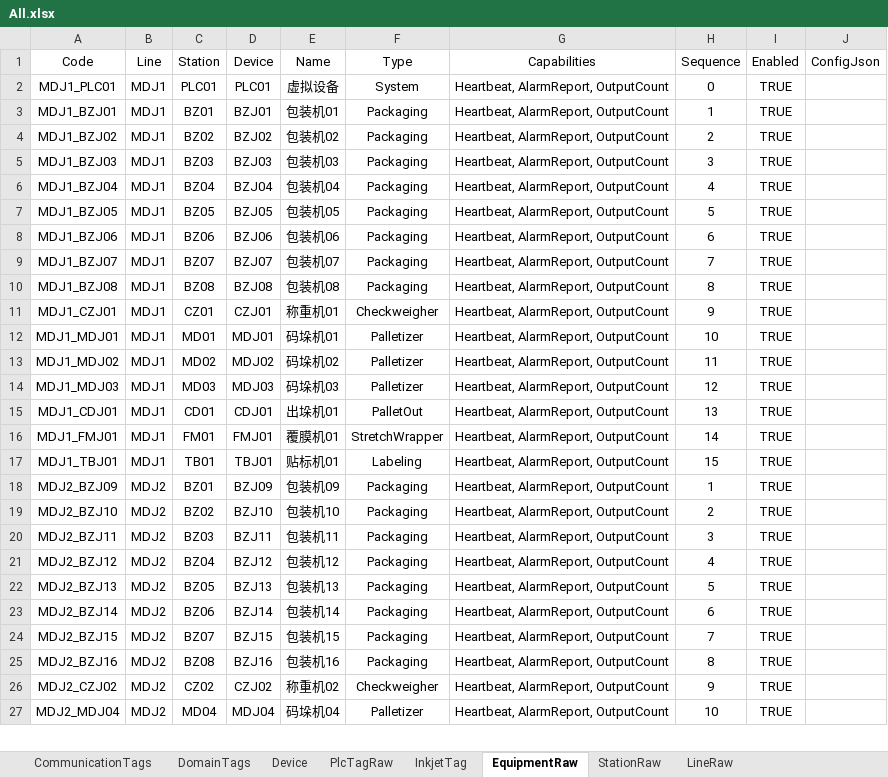
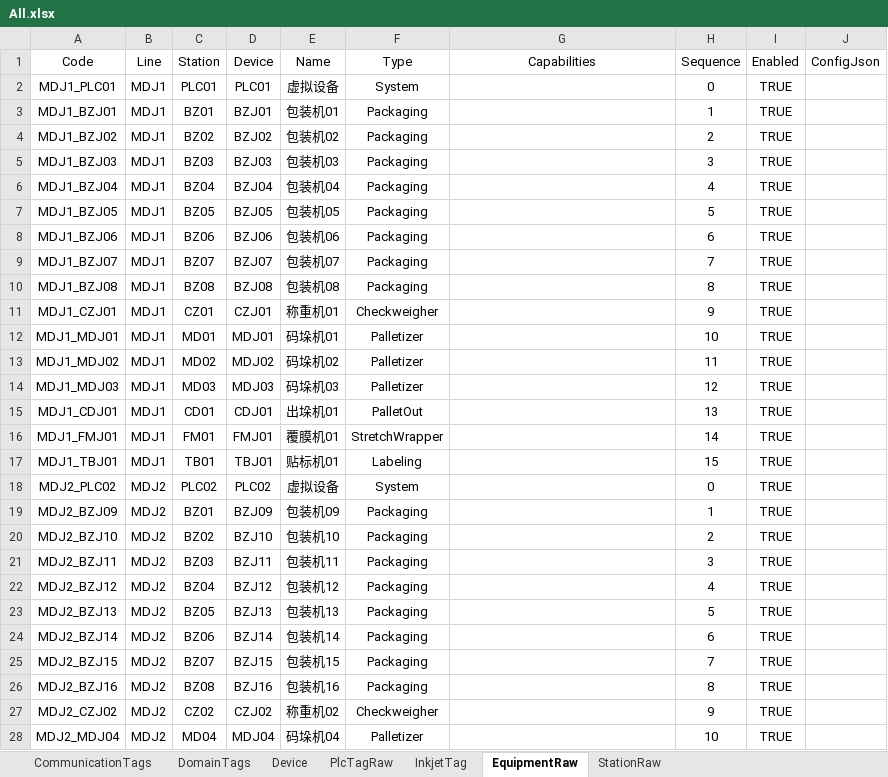
Before and after one commit to Stephenxxshi/UpperDemo, an Excel workbook: src/Plant01.Upper.Infrastructure/Configs/All.xlsx, sheet EquipmentRaw, drawn as a sheet; only a part is shown; values as stored, in another font and other column widths than the file's, no borders; addresses are those after the commit; the diff covers the shown part only; the diff names each change by its address in the sheet, - before the commit and + after, or states it on an @@ line.

```diff
--- a/src/Plant01.Upper.Infrastructure/Configs/All.xlsx (sheet EquipmentRaw)
+++ b/src/Plant01.Upper.Infrastructure/Configs/All.xlsx (sheet EquipmentRaw)
-sheet tab: LineRaw
-G2:G17 (Capabilities): Heartbeat, AlarmReport, OutputCount
+G2:G17 (Capabilities): (empty)
+row 18: MDJ2_PLC02 | MDJ2 | PLC02 | PLC02 | 虚拟设备 | System |  | 0 | TRUE
-G19:G28 (Capabilities): Heartbeat, AlarmReport, OutputCount
+G19:G28 (Capabilities): (empty)
```
Also changed, not shown: 5 edited cells elsewhere in this sheet, sheet InkjetTag, sheet PlcTagRaw, sheet CommunicationTags, formulas that keep their value, 12 other files.
